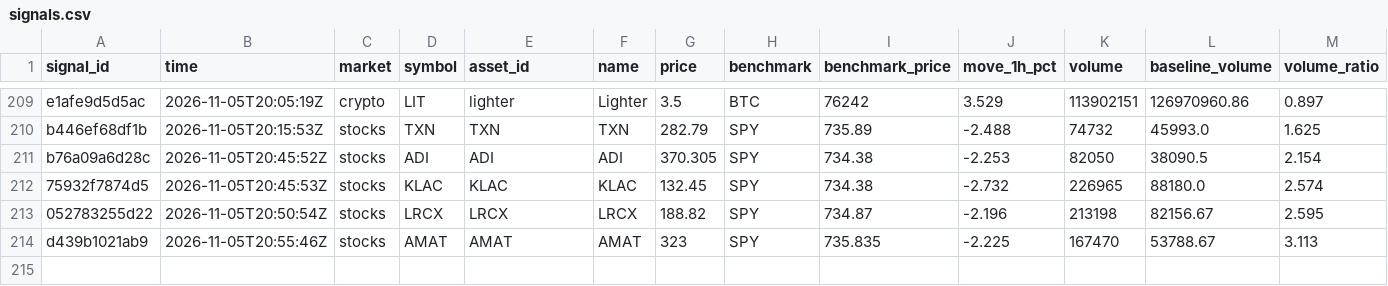
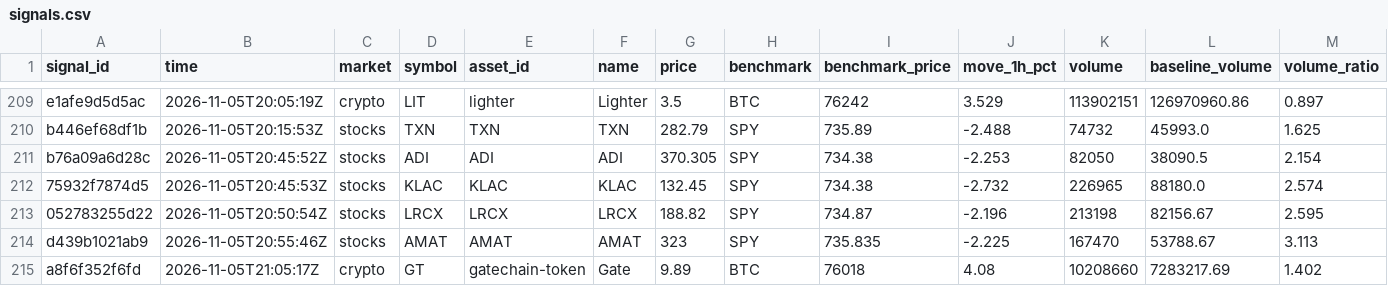
Before and after one commit to hpintojr/crypto-scanner, a CSV file: data/signals.csv, drawn as a sheet; only a part is shown, gaps mark what is left out; rows hold the shown columns only; the diff names each change by its address in the sheet, - before the commit and + after, or states it on an @@ line.

```diff
--- a/data/signals.csv
+++ b/data/signals.csv
+row 215: a8f6f352f6fd | 2026-11-05T21:05:17Z | crypto | GT | gatechain-token | Gate | 9.89 | BTC | 76018 | 4.08 | 10208660 | 7283217.69 | 1.402
```
Also changed, not shown: data/outcomes.csv, 6 other files.
